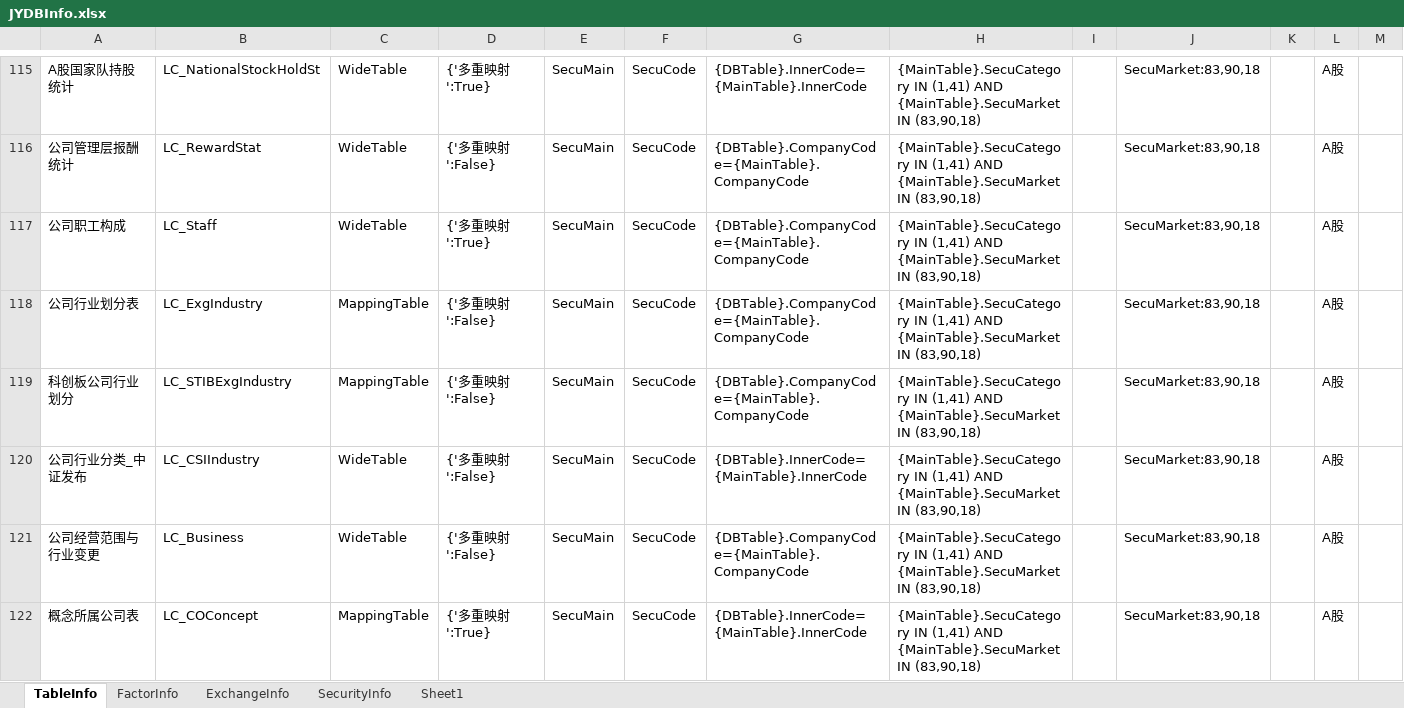
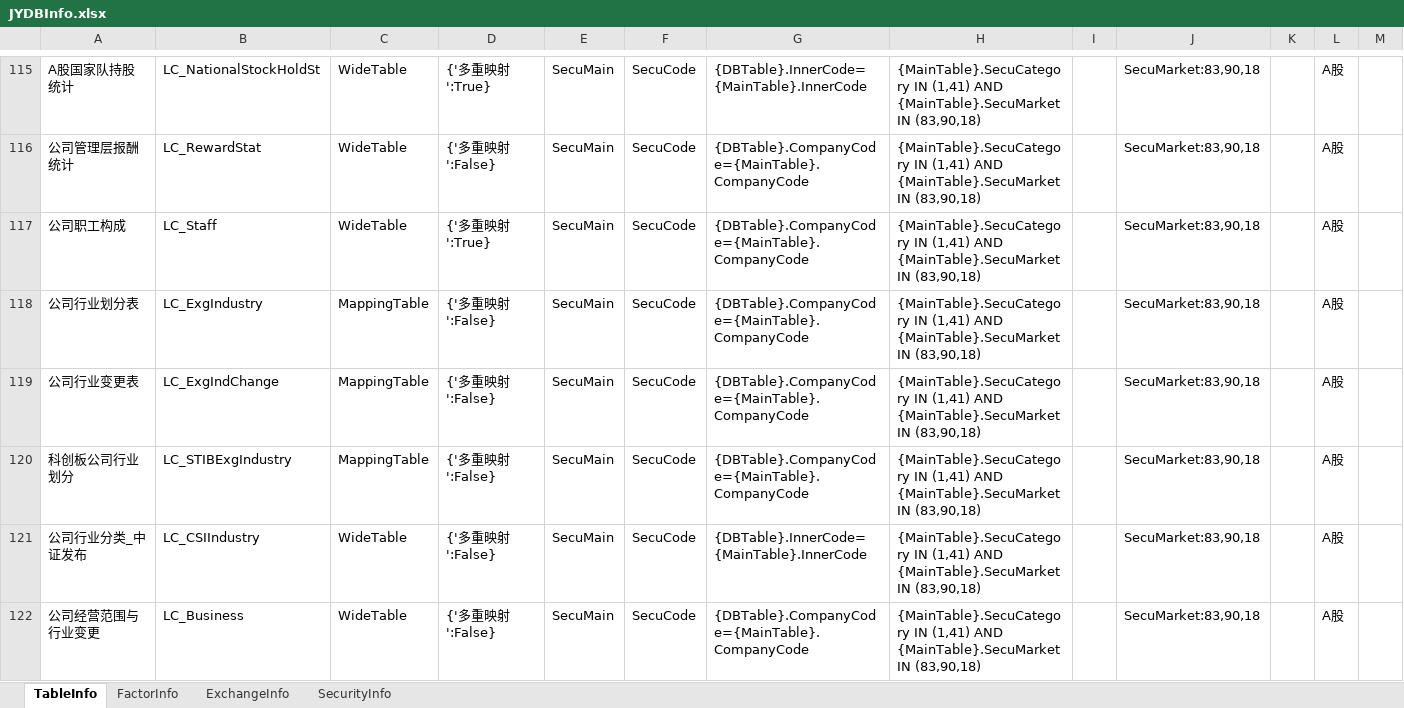
Before and after one commit to Scorpi000/QuantStudio, an Excel workbook: QuantStudio/Resource/JYDBInfo.xlsx, sheet TableInfo, drawn as a sheet; only a part is shown, gaps mark what is left out; the shorter side is filled out with more unchanged rows; values as stored, in another font and other column widths than the file's, no borders; the diff names each change by its address in the sheet, - before the commit and + after, or states it on an @@ line.

```diff
--- a/QuantStudio/Resource/JYDBInfo.xlsx (sheet TableInfo)
+++ b/QuantStudio/Resource/JYDBInfo.xlsx (sheet TableInfo)
-sheet tab: Sheet1
+row 119: 公司行业变更表 | LC_ExgIndChange | MappingTable | {'多重映射':False} | SecuMain | SecuCode | {DBTable}.CompanyCode={MainTable}.CompanyCode | {MainTable}.SecuCategory IN (1,41) AND {MainTable}.SecuMarket IN (83,90,18) |  | SecuMarket:83,90,18 |  | A股
```
Also changed, not shown: sheet FactorInfo, 2 other files.
